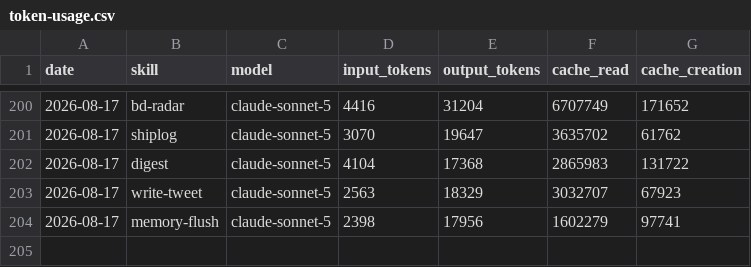
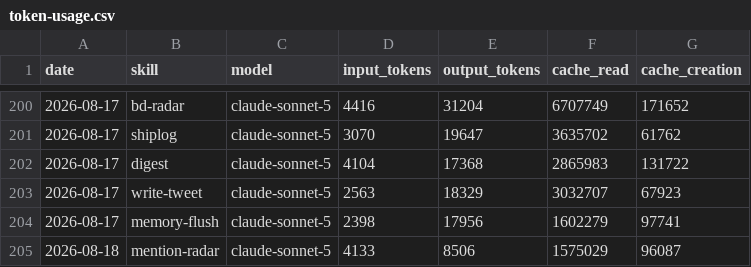
Before and after one commit to nigelon11/verdikta-worker, a CSV file: memory/token-usage.csv, drawn as a sheet; only a part is shown, gaps mark what is left out.

Commit message:
chore(mention-radar): auto-commit 2026-08-18

```diff
--- a/memory/token-usage.csv
+++ b/memory/token-usage.csv
@@ -204 +204,2 @@ date,skill,model,input_tokens,output_tokens,cache_read,cache_creation
 2026-08-17,memory-flush,claude-sonnet-5,2398,17956,1602279,97741
+2026-08-18,mention-radar,claude-sonnet-5,4133,8506,1575029,96087
```
Also changed, not shown: 3 other files.
